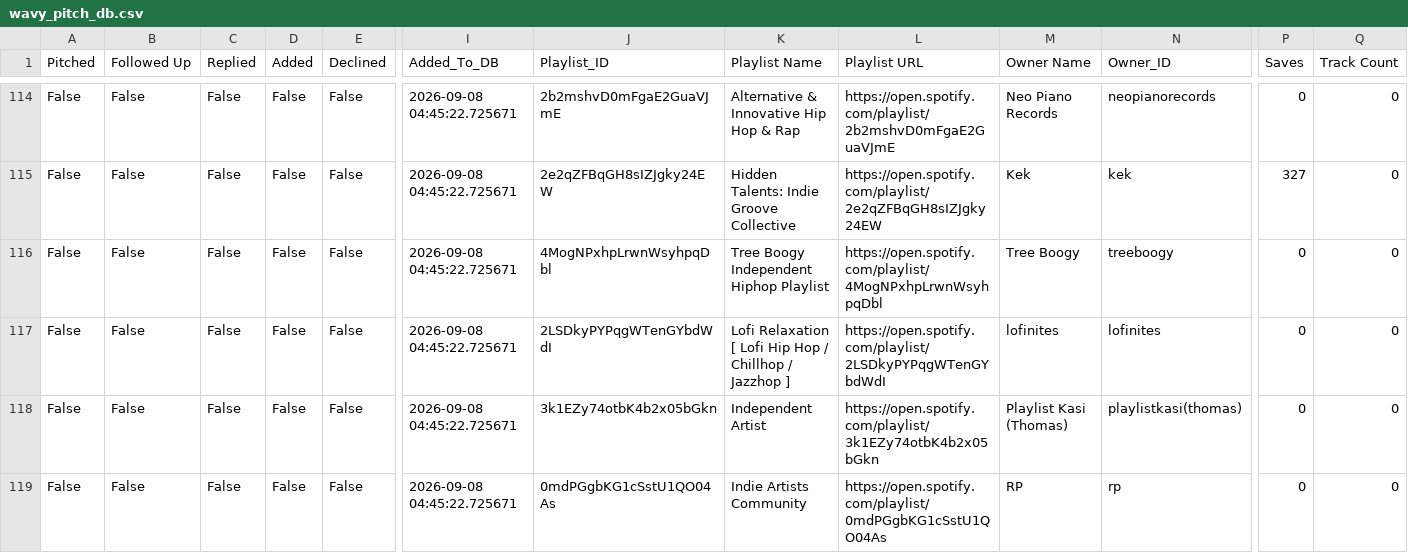
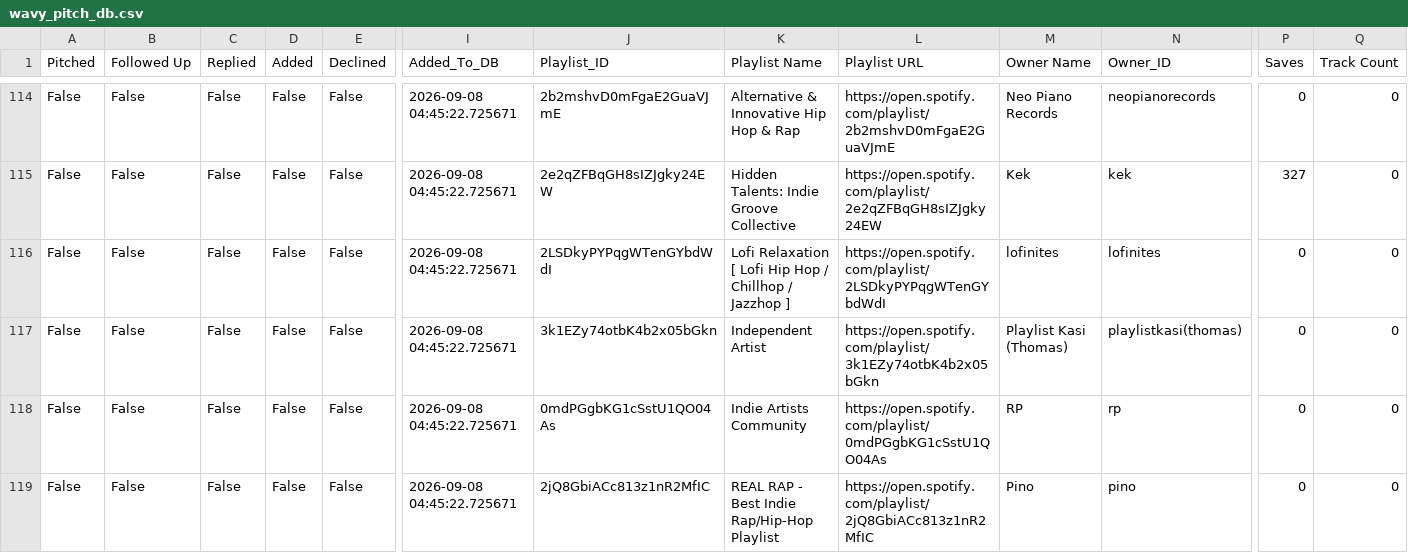
Before and after one commit to alexsamey95/wavypitch, a CSV file: wavy_pitch_db.csv, drawn as a sheet; only a part is shown, gaps mark what is left out; the shorter side is filled out with more unchanged rows; rows hold the shown columns only; the diff names each change by its address in the sheet, - before the commit and + after, or states it on an @@ line.

Commit message:
wavy pitch data: update wavy_pitch_db.csv

```diff
--- a/wavy_pitch_db.csv
+++ b/wavy_pitch_db.csv
-row 116: False | False | False | False | False | 2026-09-08 04:45:22.725671 | 4MogNPxhpLrwnWsyhpqDbl | Tree Boogy Independent Hiphop Playlist | https://open.spotify.com/playlist/4MogNPxhpLrwnWsyhpqDbl | Tree Boogy | treeboogy | 0 | 0
```
